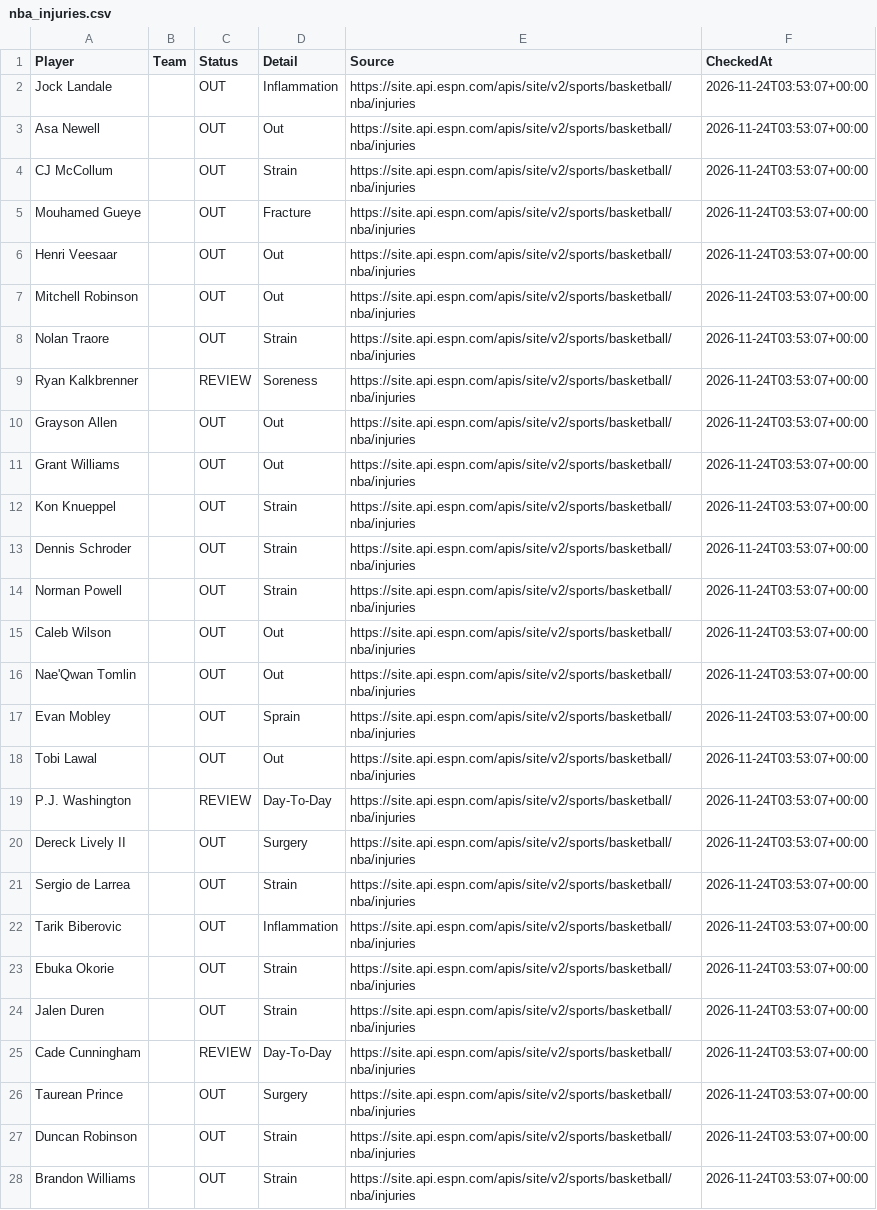
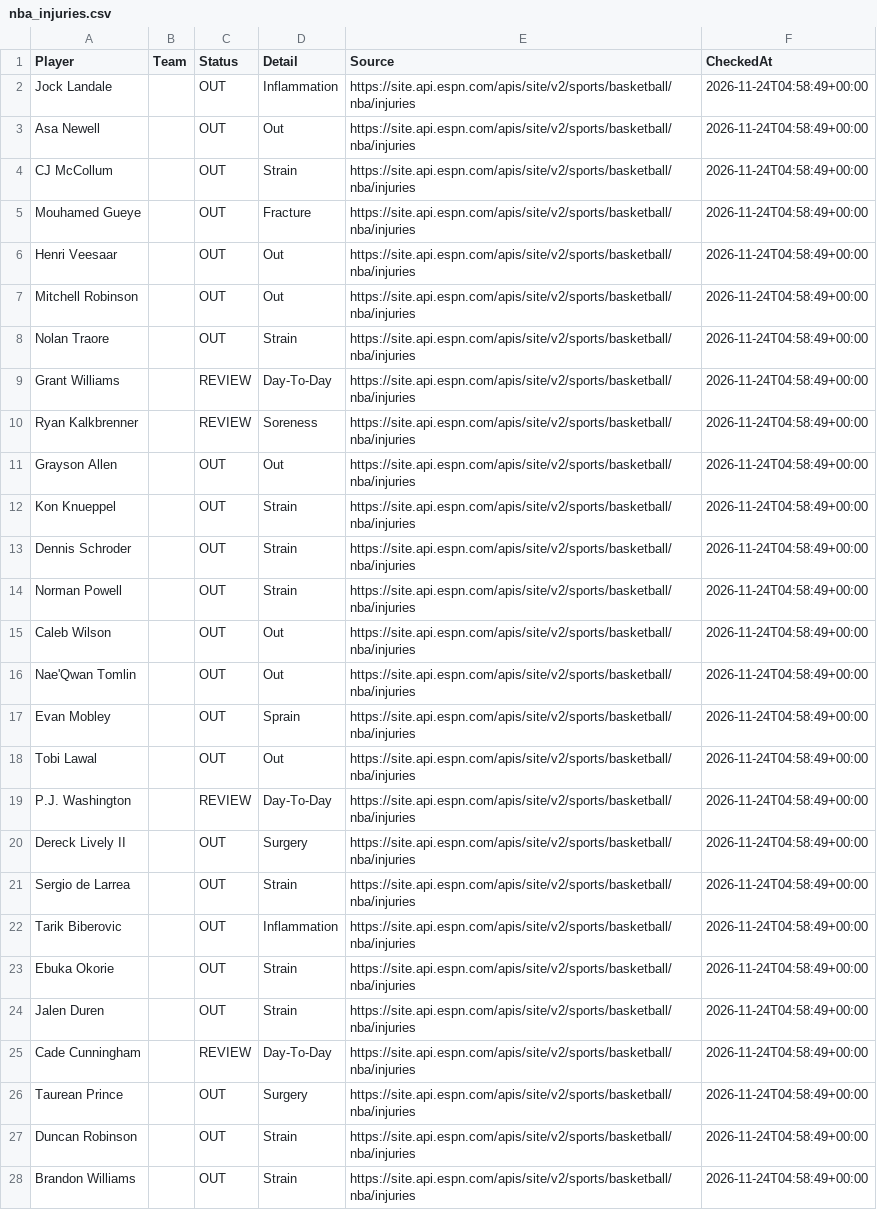
Before and after one commit to jakobabrahamson32-lgtm/courtside-edge, a CSV file: nba_injuries.csv, drawn as a sheet; only a part is shown; removed rows and columns are numbered as before the commit, all else as after; the diff covers the shown part only; the diff names each change by its address in the sheet, - before the commit and + after, or states it on an @@ line.

```diff
--- a/nba_injuries.csv
+++ b/nba_injuries.csv
-F2:F8 (CheckedAt): 2026-11-24T03:53:07+00:00
+F2:F8 (CheckedAt): 2026-11-24T04:58:49+00:00
+row 9: Grant Williams |  | REVIEW | Day-To-Day | https://site.api.espn.com/apis/site/v2/sports/basketball/nba/injuries | 2026-11-24T04:58:49+00:00
-F10:F11 (CheckedAt): 2026-11-24T03:53:07+00:00
+F10:F11 (CheckedAt): 2026-11-24T04:58:49+00:00
-row 11: Grant Williams |  | OUT | Out | https://site.api.espn.com/apis/site/v2/sports/basketball/nba/injuries | 2026-11-24T03:53:07+00:00
-F12:F28 (CheckedAt): 2026-11-24T03:53:07+00:00
+F12:F28 (CheckedAt): 2026-11-24T04:58:49+00:00
```
Also changed, not shown: 3 added rows, 4 removed rows and 68 edited cells elsewhere in this file, nfl_injuries.csv, 1 other file.
